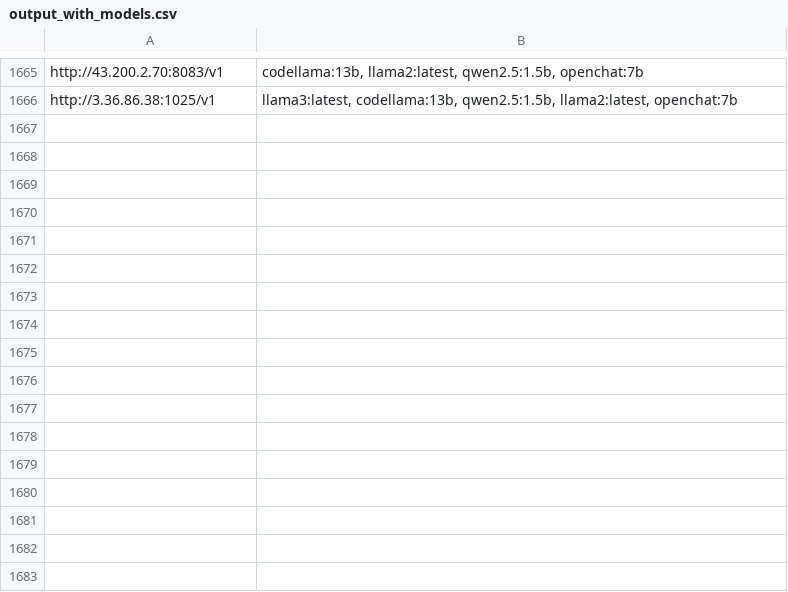
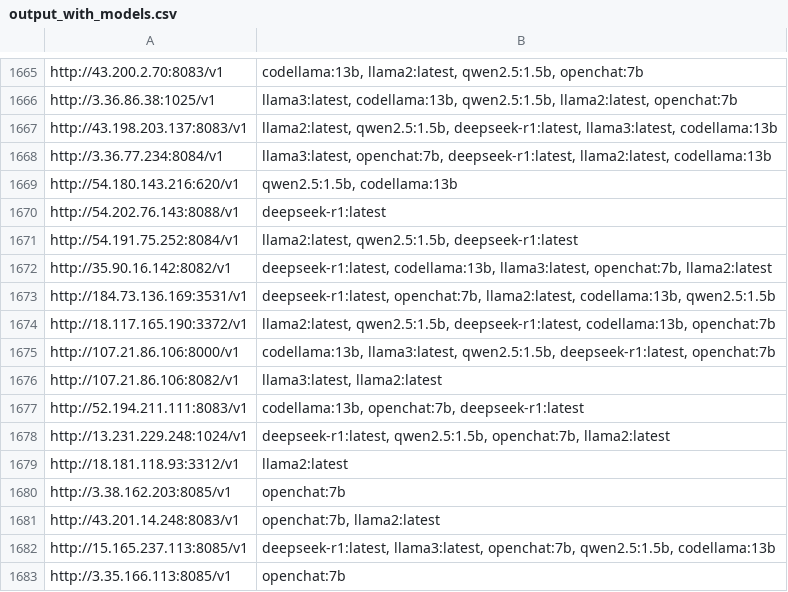
Before and after one commit to happyshua/ollamalist, a CSV file: output_with_models.csv, drawn as a sheet; only a part is shown, gaps mark what is left out; the diff names each change by its address in the sheet, - before the commit and + after, or states it on an @@ line.

```diff
--- a/output_with_models.csv
+++ b/output_with_models.csv
+row 1667: http://43.198.203.137:8083/v1 | llama2:latest, qwen2.5:1.5b, deepseek-r1:latest, llama3:latest, codellama:13b
+row 1668: http://3.36.77.234:8084/v1 | llama3:latest, openchat:7b, deepseek-r1:latest, llama2:latest, codellama:13b
+row 1669: http://54.180.143.216:620/v1 | qwen2.5:1.5b, codellama:13b
+row 1670: http://54.202.76.143:8088/v1 | deepseek-r1:latest
+row 1671: http://54.191.75.252:8084/v1 | llama2:latest, qwen2.5:1.5b, deepseek-r1:latest
+row 1672: http://35.90.16.142:8082/v1 | deepseek-r1:latest, codellama:13b, llama3:latest, openchat:7b, llama2:latest
+row 1673: http://184.73.136.169:3531/v1 | deepseek-r1:latest, openchat:7b, llama2:latest, codellama:13b, qwen2.5:1.5b
+row 1674: http://18.117.165.190:3372/v1 | llama2:latest, qwen2.5:1.5b, deepseek-r1:latest, codellama:13b, openchat:7b
+row 1675: http://107.21.86.106:8000/v1 | codellama:13b, llama3:latest, qwen2.5:1.5b, deepseek-r1:latest, openchat:7b
+row 1676: http://107.21.86.106:8082/v1 | llama3:latest, llama2:latest
+row 1677: http://52.194.211.111:8083/v1 | codellama:13b, openchat:7b, deepseek-r1:latest
+row 1678: http://13.231.229.248:1024/v1 | deepseek-r1:latest, qwen2.5:1.5b, openchat:7b, llama2:latest
+row 1679: http://18.181.118.93:3312/v1 | llama2:latest
+row 1680: http://3.38.162.203:8085/v1 | openchat:7b
+row 1681: http://43.201.14.248:8083/v1 | openchat:7b, llama2:latest
+row 1682: http://15.165.237.113:8085/v1 | deepseek-r1:latest, llama3:latest, openchat:7b, qwen2.5:1.5b, codellama:13b
+row 1683: http://3.35.166.113:8085/v1 | openchat:7b
```
